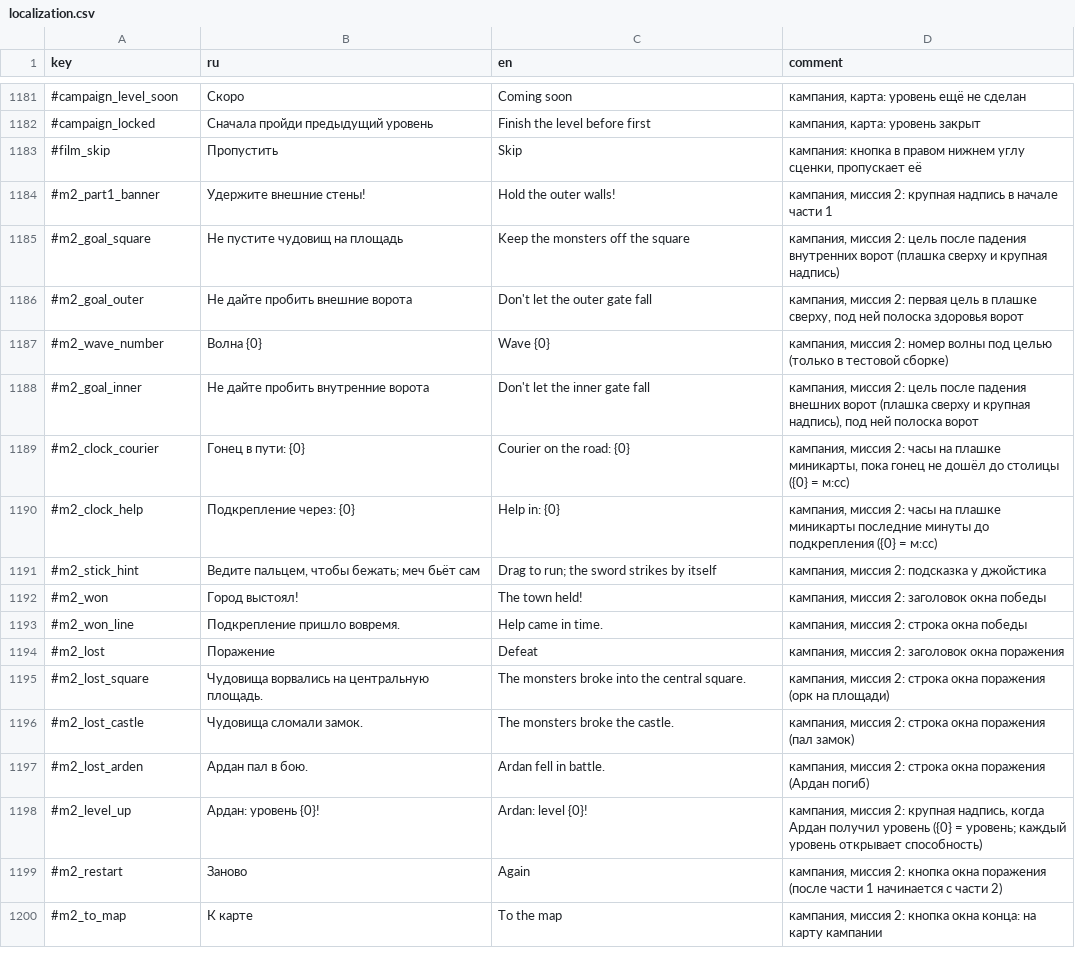
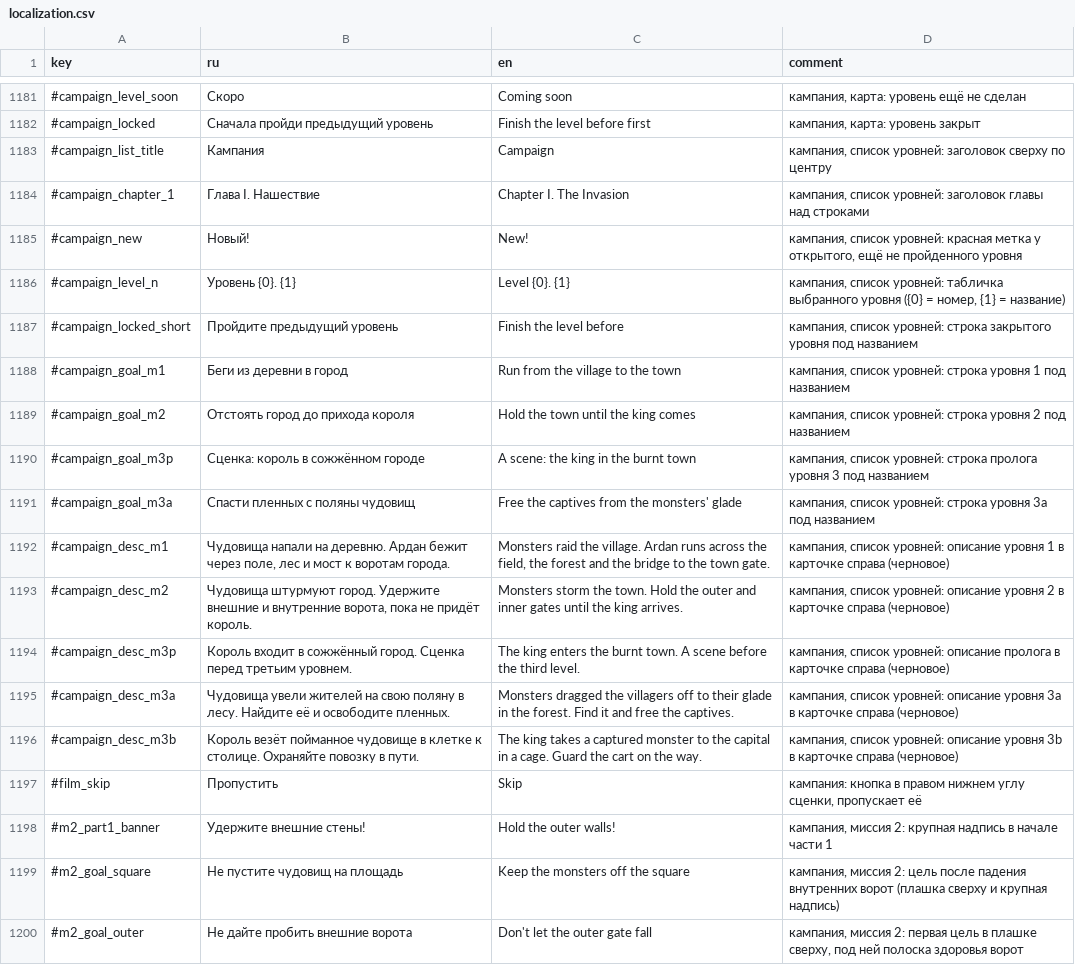
Before and after one commit to Safronov-Siarhei/CityBuilding, a CSV file: Assets/_Project/Balance/localization.csv, drawn as a sheet; only a part is shown, gaps mark what is left out; the shorter side is filled out with more unchanged rows; the diff names each change by its address in the sheet, - before the commit and + after, or states it on an @@ line.

```diff
--- a/Assets/_Project/Balance/localization.csv
+++ b/Assets/_Project/Balance/localization.csv
+row 1183: #campaign_list_title | Кампания | Campaign | кампания, список уровней: заголовок сверху по центру
+row 1184: #campaign_chapter_1 | Глава I. Нашествие | Chapter I. The Invasion | кампания, список уровней: заголовок главы над строками
+row 1185: #campaign_new | Новый! | New! | кампания, список уровней: красная метка у открытого, ещё не пройденного уровня
+row 1186: #campaign_level_n | Уровень {0}. {1} | Level {0}. {1} | кампания, список уровней: табличка выбранного уровня ({0} = номер, {1} = название)
+row 1187: #campaign_locked_short | Пройдите предыдущий уровень | Finish the level before | кампания, список уровней: строка закрытого уровня под названием
+row 1188: #campaign_goal_m1 | Беги из деревни в город | Run from the village to the town | кампания, список уровней: строка уровня 1 под названием
+row 1189: #campaign_goal_m2 | Отстоять город до прихода короля | Hold the town until the king comes | кампания, список уровней: строка уровня 2 под названием
+row 1190: #campaign_goal_m3p | Сценка: король в сожжённом городе | A scene: the king in the burnt town | кампания, список уровней: строка пролога уровня 3 под названием
+row 1191: #campaign_goal_m3a | Спасти пленных с поляны чудовищ | Free the captives from the monsters' glade | кампания, список уровней: строка уровня 3a под названием
+row 1192: #campaign_desc_m1 | Чудовища напали на деревню. Ардан бежит через поле, лес и мост к воротам города. | Monsters raid the village. Ardan runs across the field, the forest and the bridge to the town gate. | кампания, список уровней: описание уровня 1 в карточке справа (черновое)
+row 1193: #campaign_desc_m2 | Чудовища штурмуют город. Удержите внешние и внутренние ворота, пока не придёт король. | Monsters storm the town. Hold the outer and inner gates until the king arrives. | кампания, список уровней: описание уровня 2 в карточке справа (черновое)
+row 1194: #campaign_desc_m3p | Король входит в сожжённый город. Сценка перед третьим уровнем. | The king enters the burnt town. A scene before the third level. | кампания, список уровней: описание пролога в карточке справа (черновое)
+row 1195: #campaign_desc_m3a | Чудовища увели жителей на свою поляну в лесу. Найдите её и освободите пленных. | Monsters dragged the villagers off to their glade in the forest. Find it and free the captives. | кампания, список уровней: описание уровня 3a в карточке справа (черновое)
+row 1196: #campaign_desc_m3b | Король везёт пойманное чудовище в клетке к столице. Охраняйте повозку в пути. | The king takes a captured monster to the capital in a cage. Guard the cart on the way. | кампания, список уровней: описание уровня 3b в карточке справа (черновое)
```
Also changed, not shown: 29 other files.
